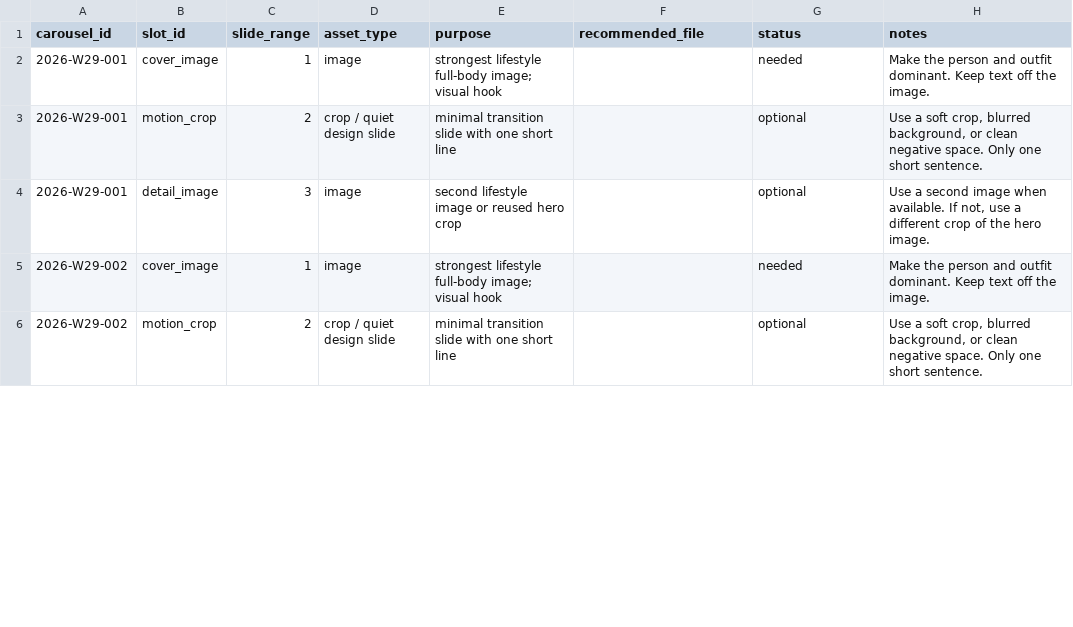
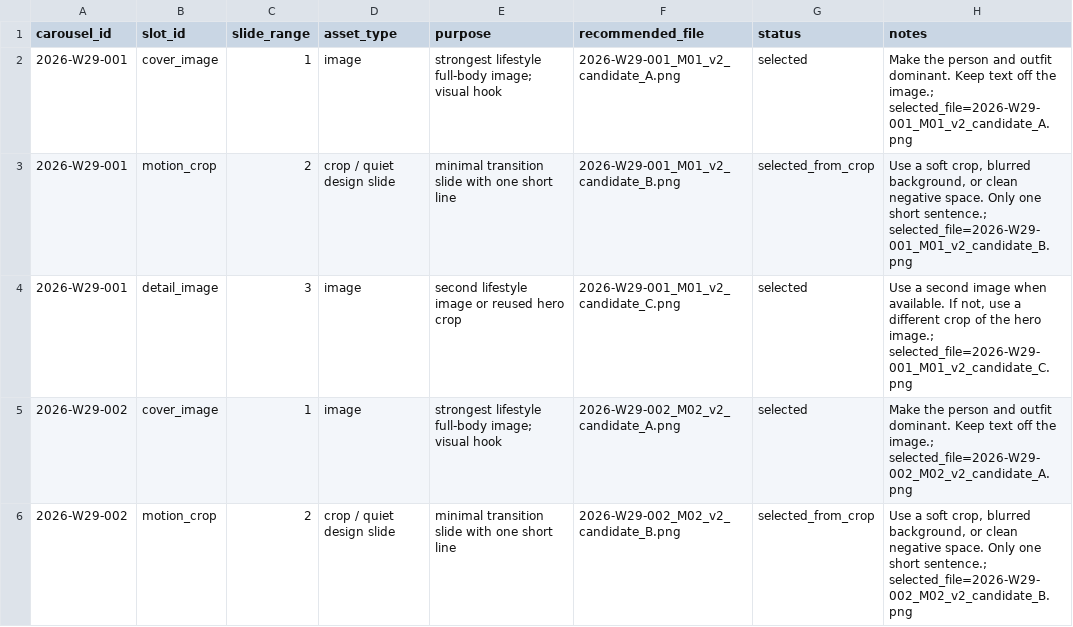
Before and after one commit to fcsh1526/codex-fittingrooom, a CSV file: 10_automation/runs/2026-W29/canva_asset_slots.csv, drawn as a sheet; only a part is shown; the diff covers the shown part only.

```diff
--- a/10_automation/runs/2026-W29/canva_asset_slots.csv
+++ b/10_automation/runs/2026-W29/canva_asset_slots.csv
@@ -1,6 +1,6 @@
 carousel_id,slot_id,slide_range,asset_type,purpose,recommended_file,status,notes
-2026-W29-001,cover_image,1,image,strongest lifestyle full-body image; visual hook,,needed,Make the person and outfit dominant. Keep text off the image.
-2026-W29-001,motion_crop,2,crop / quiet design slide,minimal transition slide with one short line,,optional,"Use a soft crop, blurred background, or clean negative space. Only one short sentence."
-2026-W29-001,detail_image,3,image,second lifestyle image or reused hero crop,,optional,"Use a second image when available. If not, use a different crop of the hero image."
-2026-W29-002,cover_image,1,image,strongest lifestyle full-body image; visual hook,,needed,Make the person and outfit dominant. Keep text off the image.
-2026-W29-002,motion_crop,2,crop / quiet design slide,minimal transition slide with one short line,,optional,"Use a soft crop, blurred background, or clean negative space. Only one short sentence."
+2026-W29-001,cover_image,1,image,strongest lifestyle full-body image; visual hook,2026-W29-001_M01_v2_candidate_A.png,selected,Make the person and outfit dominant. Keep text off the image.; selected_file=2026-W29-001_M01_v2_candidate_A.png
+2026-W29-001,motion_crop,2,crop / quiet design slide,minimal transition slide with one short line,2026-W29-001_M01_v2_candidate_B.png,selected_from_crop,"Use a soft crop, blurred background, or clean negative space. Only one short sentence.; selected_file=2026-W29-001_M01_v2_candidate_B.png"
+2026-W29-001,detail_image,3,image,second lifestyle image or reused hero crop,2026-W29-001_M01_v2_candidate_C.png,selected,"Use a second image when available. If not, use a different crop of the hero image.; selected_file=2026-W29-001_M01_v2_candidate_C.png"
+2026-W29-002,cover_image,1,image,strongest lifestyle full-body image; visual hook,2026-W29-002_M02_v2_candidate_A.png,selected,Make the person and outfit dominant. Keep text off the image.; selected_file=2026-W29-002_M02_v2_candidate_A.png
+2026-W29-002,motion_crop,2,crop / quiet design slide,minimal transition slide with one short line,2026-W29-002_M02_v2_candidate_B.png,selected_from_crop,"Use a soft crop, blurred background, or clean negative space. Only one short sentence.; selected_file=2026-W29-002_M02_v2_candidate_B.png"
```
Also changed, not shown: 30 edited cells elsewhere in this file, 10_automation/runs/2026-W29/daily_queue.csv, 10_automation/runs/2026-W29/generated_images/2026-W29-001/review_sheet.csv, 46 other files.
